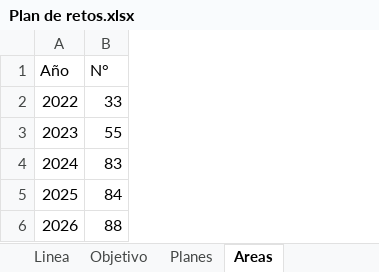
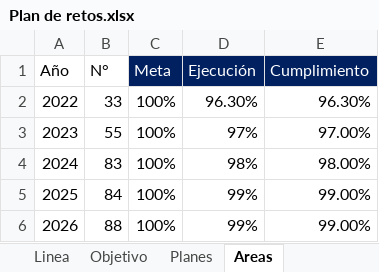
Before and after one commit to PlaneacionPoli/SGIND, an Excel workbook: data/raw/Retos/Plan de retos.xlsx, sheet Areas, drawn as a sheet; values as stored, in another font and other column widths than the file's, no borders; table styles not drawn; the diff names each change by its address in the sheet, - before the commit and + after, or states it on an @@ line.

Commit message:
data retos

```diff
--- a/data/raw/Retos/Plan de retos.xlsx (sheet Areas)
+++ b/data/raw/Retos/Plan de retos.xlsx (sheet Areas)
+column C (Meta), rows 2-6: all 100%
+column D (Ejecución), rows 2-6: 96.30% | 97% | 98% | 99% | 99%
+column E (Cumplimiento), rows 2-6: 96.30% | 97.00% | 98.00% | 99.00% | 99.00%
```
Also changed, not shown: 6 other files.
